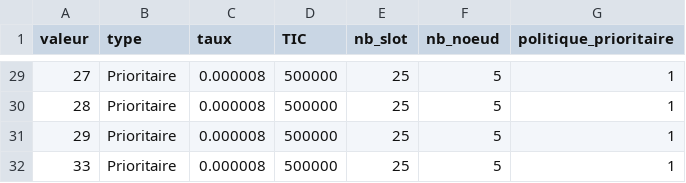
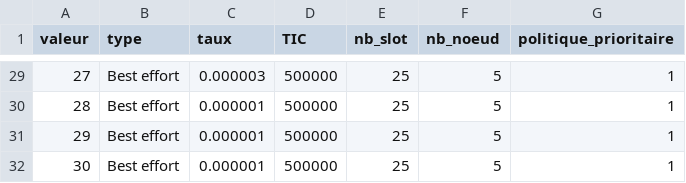
Before and after one commit to KarimGhallab/Simulation_N-GREEN, a CSV file: simulation_calcul/CSV/attente_anneau1.csv, drawn as a sheet; only a part is shown, gaps mark what is left out; the diff covers the shown part only.

```diff
--- a/simulation_calcul/CSV/attente_anneau1.csv
+++ b/simulation_calcul/CSV/attente_anneau1.csv
@@ -29,4 +29,4 @@ valeur,type,taux,TIC,nb_slot,nb_noeud,politique_prioritaire
-27,Prioritaire,0.000008,500000,25,5,1
-28,Prioritaire,0.000008,500000,25,5,1
-29,Prioritaire,0.000008,500000,25,5,1
-33,Prioritaire,0.000008,500000,25,5,1
+27,Best effort,0.000003,500000,25,5,1
+28,Best effort,0.000001,500000,25,5,1
+29,Best effort,0.000001,500000,25,5,1
+30,Best effort,0.000001,500000,25,5,1
```
Also changed, not shown: 53 edited cells elsewhere in this file, simulation_calcul/CSV/attente_anneau2.csv, simulation_calcul/CSV/attente_anneau3.csv, 18 other files.
